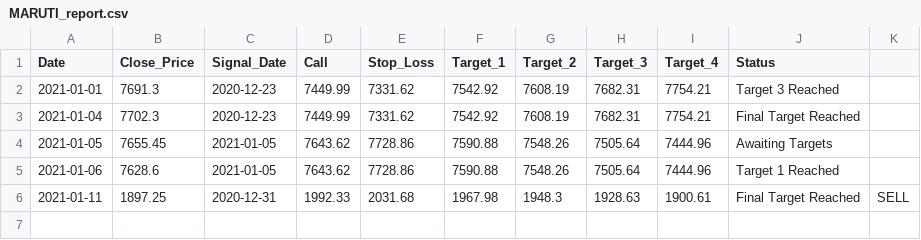
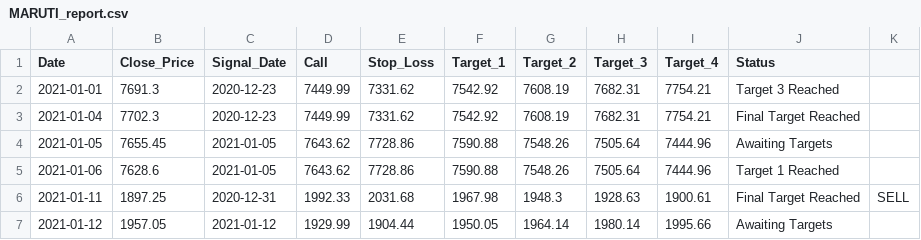
Before and after one commit to Harsh-Sanklecha/stockanalysis, a CSV file: media/MARUTI_report.csv, drawn as a sheet; the diff names each change by its address in the sheet, - before the commit and + after, or states it on an @@ line.

```diff
--- a/media/MARUTI_report.csv
+++ b/media/MARUTI_report.csv
+row 7: 2021-01-12 | 1957.05 | 2021-01-12 | 1929.99 | 1904.44 | 1950.05 | 1964.14 | 1980.14 | 1995.66 | Awaiting Targets
```
Also changed, not shown: media/BAJAJ_AUTO_report.csv, media/BAJFINANCE_report.csv, 15 other files.
